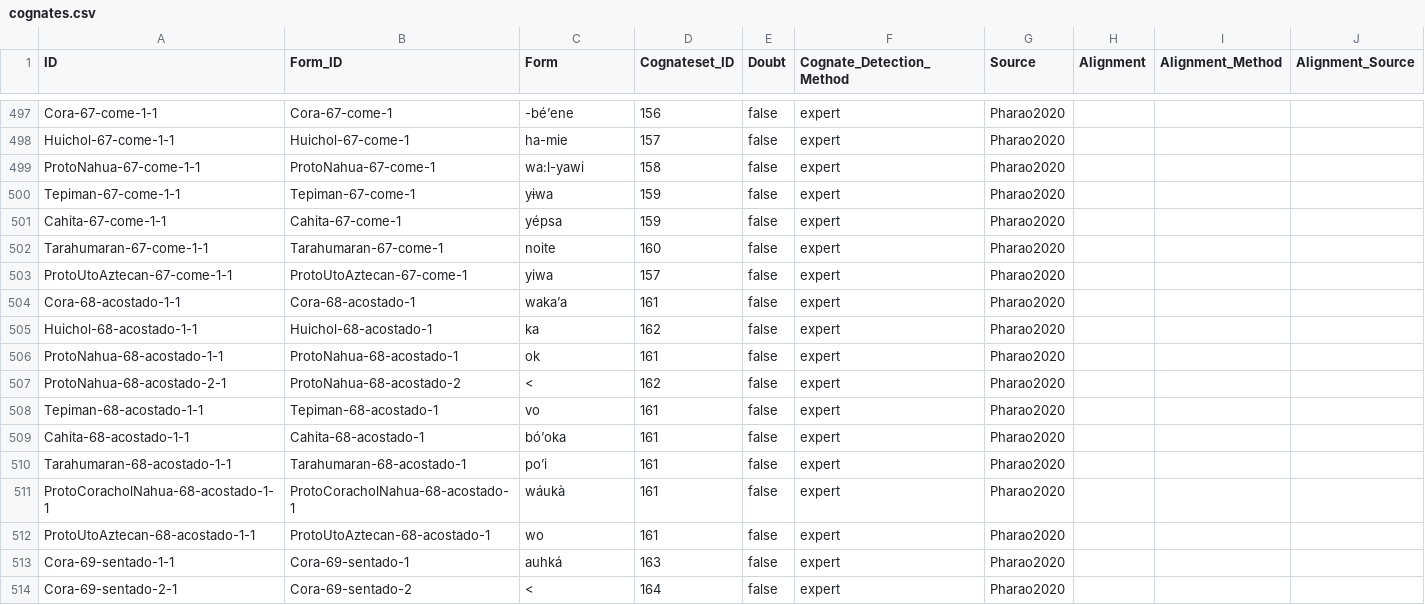
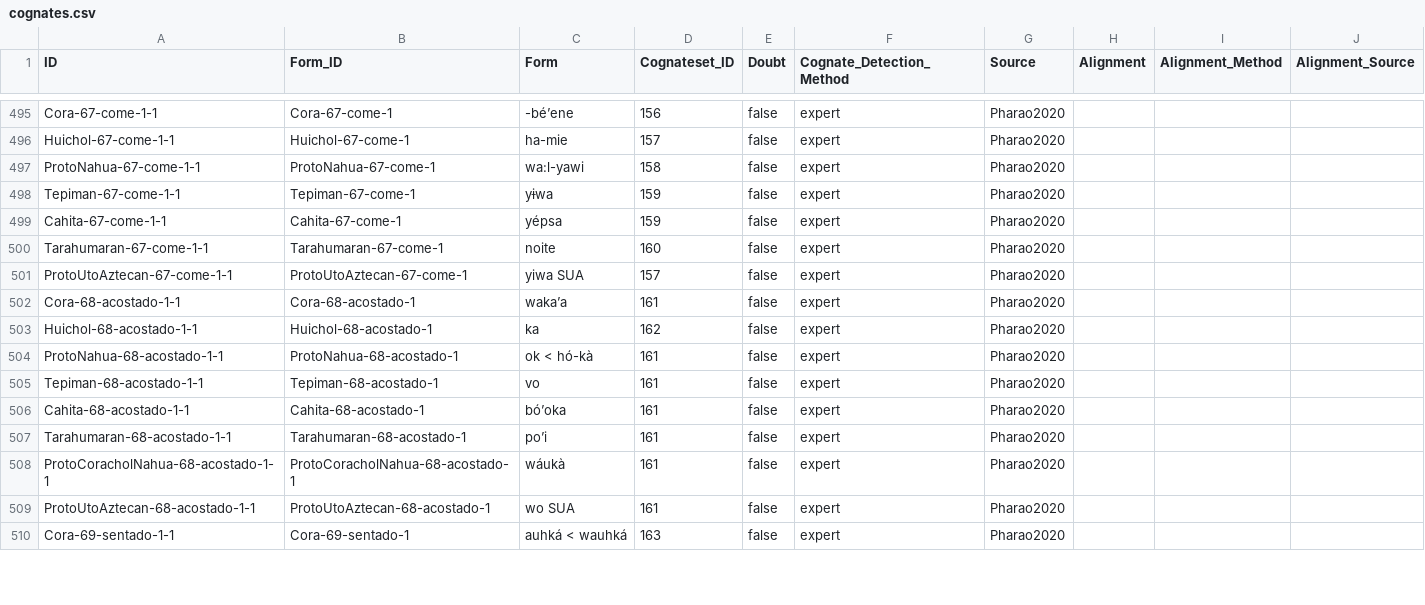
Before and after one commit to lexibank/pharaocoracholaztecan, a CSV file: cldf/cognates.csv, drawn as a sheet; only a part is shown, gaps mark what is left out; the diff covers the shown part only.

```diff
--- a/cldf/cognates.csv
+++ b/cldf/cognates.csv
@@ -502,7 +500,6 @@ Cahita-67-come-1-1,Cahita-67-come-1,yépsa,159,false,expert,Pharao2020,,,
 Tarahumaran-67-come-1-1,Tarahumaran-67-come-1,noite,160,false,expert,Pharao2020,,,
-ProtoUtoAztecan-67-come-1-1,ProtoUtoAztecan-67-come-1,yiwa,157,false,expert,Pharao2020,,,
+ProtoUtoAztecan-67-come-1-1,ProtoUtoAztecan-67-come-1,yiwa SUA,157,false,expert,Pharao2020,,,
 Cora-68-acostado-1-1,Cora-68-acostado-1,waka’a,161,false,expert,Pharao2020,,,
 Huichol-68-acostado-1-1,Huichol-68-acostado-1,ka,162,false,expert,Pharao2020,,,
-ProtoNahua-68-acostado-1-1,ProtoNahua-68-acostado-1,ok,161,false,expert,Pharao2020,,,
-ProtoNahua-68-acostado-2-1,ProtoNahua-68-acostado-2,<,162,false,expert,Pharao2020,,,
+ProtoNahua-68-acostado-1-1,ProtoNahua-68-acostado-1,ok < hó-kà,161,false,expert,Pharao2020,,,
 Tepiman-68-acostado-1-1,Tepiman-68-acostado-1,vo,161,false,expert,Pharao2020,,,
@@ -511,4 +508,3 @@ Tarahumaran-68-acostado-1-1,Tarahumaran-68-acostado-1,po’i,161,false,expert,Ph
 ProtoCoracholNahua-68-acostado-1-1,ProtoCoracholNahua-68-acostado-1,wáukà,161,false,expert,Pharao2020,,,
-ProtoUtoAztecan-68-acostado-1-1,ProtoUtoAztecan-68-acostado-1,wo,161,false,expert,Pharao2020,,,
-Cora-69-sentado-1-1,Cora-69-sentado-1,auhká,163,false,expert,Pharao2020,,,
-Cora-69-sentado-2-1,Cora-69-sentado-2,<,164,false,expert,Pharao2020,,,
+ProtoUtoAztecan-68-acostado-1-1,ProtoUtoAztecan-68-acostado-1,wo SUA,161,false,expert,Pharao2020,,,
+Cora-69-sentado-1-1,Cora-69-sentado-1,auhká < wauhká,163,false,expert,Pharao2020,,,
```
Also changed, not shown: 5 removed rows and 110 edited cells elsewhere in this file, cldf/languages.csv, 9 other files.
